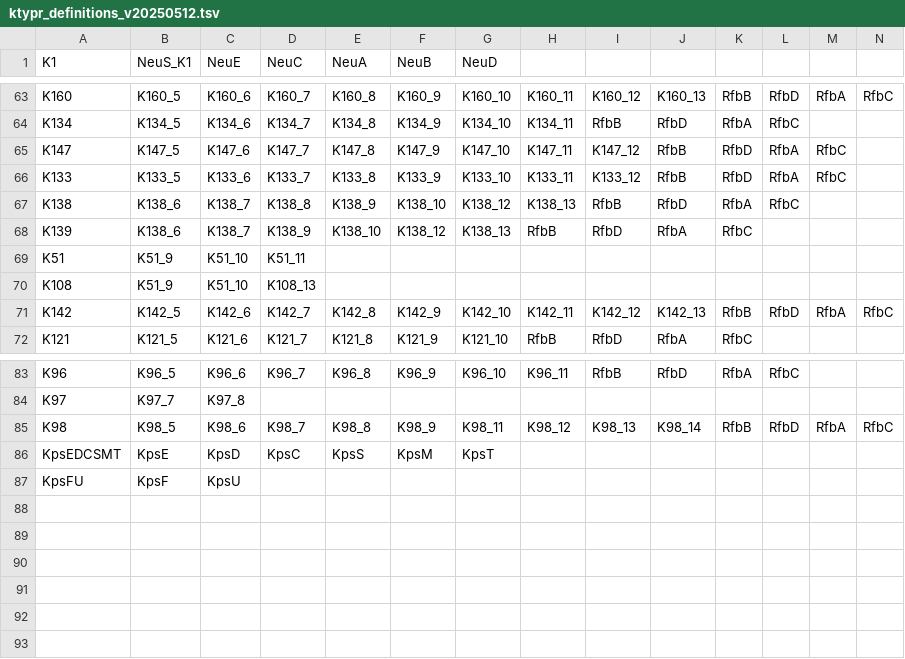
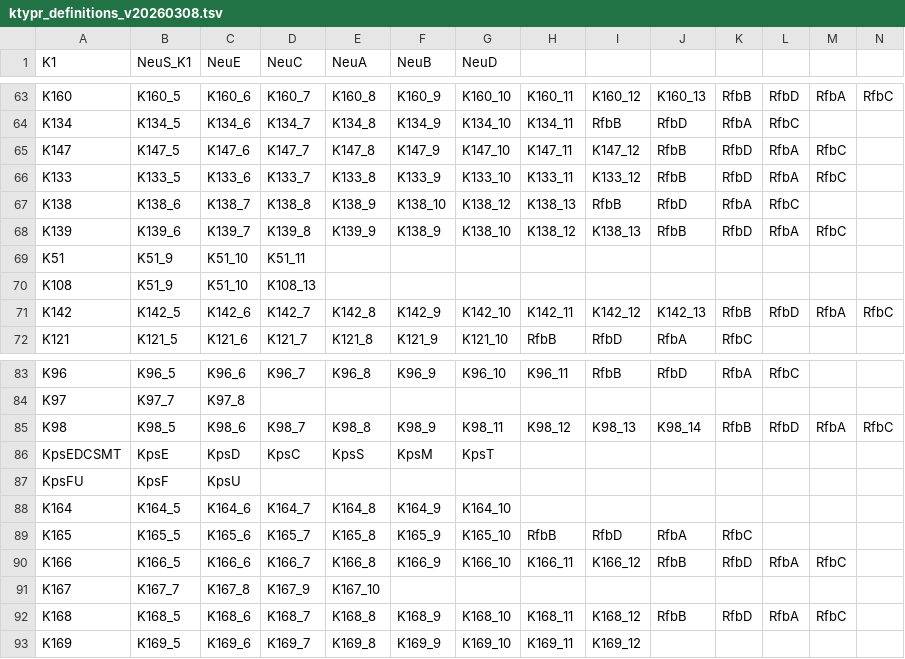
Before and after one commit to SushiLab/kTYPr, a TSV file: ktypr/data/ktypr_definitions_v20260308.tsv (was ktypr/data/ktypr_definitions_v20250512.tsv), drawn as a sheet; only a part is shown, gaps mark what is left out; rows hold the shown columns only; the diff names each change by its address in the sheet, - before the commit and + after, or states it on an @@ line.

```diff
--- a/ktypr/data/ktypr_definitions_v20250512.tsv
+++ b/ktypr/data/ktypr_definitions_v20260308.tsv
-B68 (NeuS_K1): K138_6
+B68 (NeuS_K1): K139_6
-C68 (NeuE): K138_7
+C68 (NeuE): K139_7
-D68 (NeuC): K138_9
+D68 (NeuC): K139_8
-E68 (NeuA): K138_10
+E68 (NeuA): K139_9
-F68 (NeuB): K138_12
+F68 (NeuB): K138_9
-G68 (NeuD): K138_13
+G68 (NeuD): K138_10
-H68: RfbB
+H68: K138_12
-I68: RfbD
+I68: K138_13
-J68: RfbA
+J68: RfbB
-K68: RfbC
+K68: RfbD
-L68: (empty)
+L68: RfbA
-M68: (empty)
+M68: RfbC
+row 88: K164 | K164_5 | K164_6 | K164_7 | K164_8 | K164_9 | K164_10
+row 89: K165 | K165_5 | K165_6 | K165_7 | K165_8 | K165_9 | K165_10 | RfbB | RfbD | RfbA | RfbC
+row 90: K166 | K166_5 | K166_6 | K166_7 | K166_8 | K166_9 | K166_10 | K166_11 | K166_12 | RfbB | RfbD | RfbA | RfbC
+row 91: K167 | K167_7 | K167_8 | K167_9 | K167_10
+row 92: K168 | K168_5 | K168_6 | K168_7 | K168_8 | K168_9 | K168_10 | K168_11 | K168_12 | RfbB | RfbD | RfbA | RfbC
+row 93: K169 | K169_5 | K169_6 | K169_7 | K169_8 | K169_9 | K169_10 | K169_11 | K169_12
```
Also changed, not shown: ktypr/data/max_bitscores_v20260308.tsv, 53 other files.
